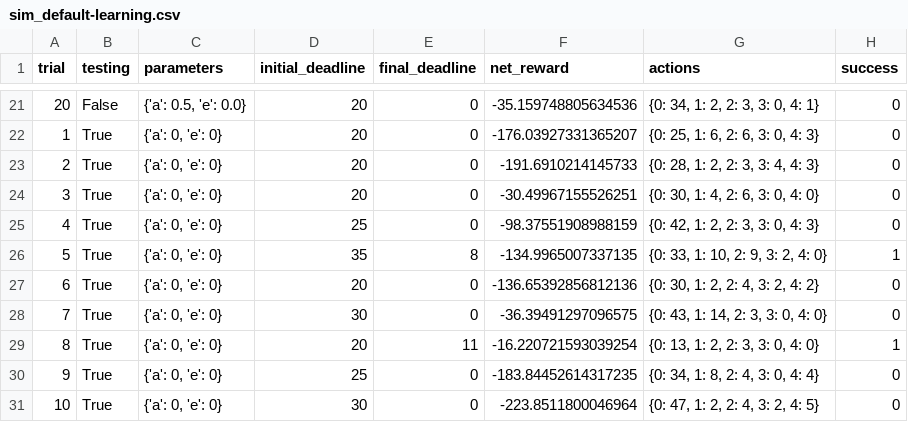
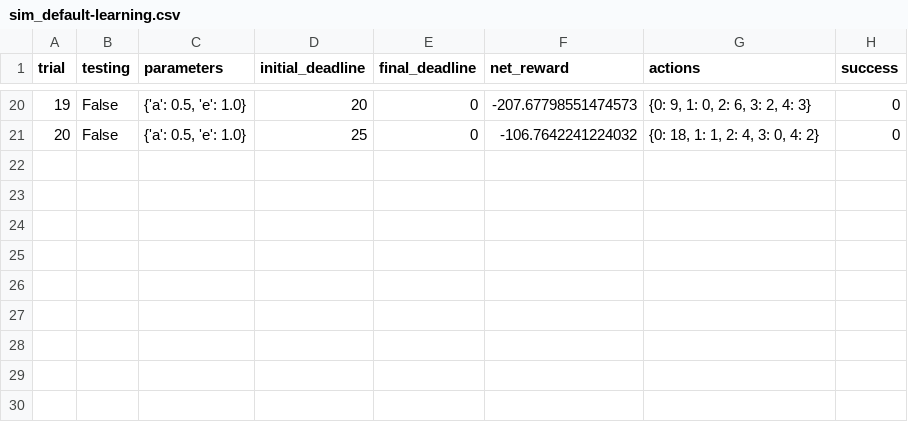
Before and after one commit to rajeev921/machine_learning, a CSV file: smartcab/logs/sim_default-learning.csv, drawn as a sheet; only a part is shown, gaps mark what is left out; removed rows and columns are numbered as before the commit, all else as after; the diff covers the shown part only; the diff names each change by its address in the sheet, - before the commit and + after, or states it on an @@ line.

```diff
--- a/smartcab/logs/sim_default-learning.csv
+++ b/smartcab/logs/sim_default-learning.csv
@@ column A (trial) renumbered between rows 3 and 21 @@
-C20 (parameters): {'a': 0.5, 'e': 0.0}
+C20 (parameters): {'a': 0.5, 'e': 1.0}
-F20 (net_reward): -35.159748805634536
+F20 (net_reward): -207.67798551474573
-G20 (actions): {0: 34, 1: 2, 2: 3, 3: 0, 4: 1}
+G20 (actions): {0: 9, 1: 0, 2: 6, 3: 2, 4: 3}
-row 22: 1 | True | {'a': 0, 'e': 0} | 20 | 0 | -176.03927331365207 | {0: 25, 1: 6, 2: 6, 3: 0, 4: 3} | 0
-row 23: 2 | True | {'a': 0, 'e': 0} | 20 | 0 | -191.6910214145733 | {0: 28, 1: 2, 2: 3, 3: 4, 4: 3} | 0
-row 24: 3 | True | {'a': 0, 'e': 0} | 20 | 0 | -30.49967155526251 | {0: 30, 1: 4, 2: 6, 3: 0, 4: 0} | 0
-B21 (testing): True
+B21 (testing): False
-C21 (parameters): {'a': 0, 'e': 0}
+C21 (parameters): {'a': 0.5, 'e': 1.0}
-F21 (net_reward): -98.37551908988159
+F21 (net_reward): -106.7642241224032
-G21 (actions): {0: 42, 1: 2, 2: 3, 3: 0, 4: 3}
+G21 (actions): {0: 18, 1: 1, 2: 4, 3: 0, 4: 2}
-row 26: 5 | True | {'a': 0, 'e': 0} | 35 | 8 | -134.9965007337135 | {0: 33, 1: 10, 2: 9, 3: 2, 4: 0} | 1
-row 27: 6 | True | {'a': 0, 'e': 0} | 20 | 0 | -136.65392856812136 | {0: 30, 1: 2, 2: 4, 3: 2, 4: 2} | 0
-row 28: 7 | True | {'a': 0, 'e': 0} | 30 | 0 | -36.39491297096575 | {0: 43, 1: 14, 2: 3, 3: 0, 4: 0} | 0
-row 29: 8 | True | {'a': 0, 'e': 0} | 20 | 11 | -16.220721593039254 | {0: 13, 1: 2, 2: 3, 3: 0, 4: 0} | 1
-row 30: 9 | True | {'a': 0, 'e': 0} | 25 | 0 | -183.84452614317235 | {0: 34, 1: 8, 2: 4, 3: 0, 4: 4} | 0
-row 31: 10 | True | {'a': 0, 'e': 0} | 30 | 0 | -223.8511800046964 | {0: 47, 1: 2, 2: 4, 3: 2, 4: 5} | 0
```
Also changed, not shown: 3 added rows, 4 removed rows and 53 edited cells elsewhere in this file, 12 other files.
